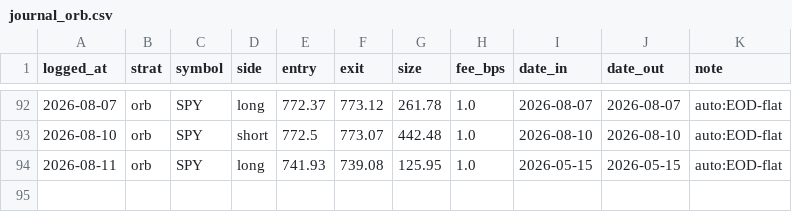
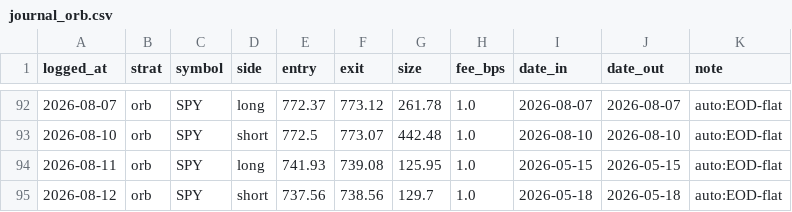
Before and after one commit to fkaaq505-eng/trade-signals, a CSV file: journal_orb.csv, drawn as a sheet; only a part is shown, gaps mark what is left out.

```diff
--- a/journal_orb.csv
+++ b/journal_orb.csv
@@ -94 +94,2 @@ logged_at,strat,symbol,side,entry,exit,size,fee_bps,date_in,date_out,note
 2026-08-11,orb,SPY,long,741.93,739.08,125.95,1.0,2026-05-15,2026-05-15,auto:EOD-flat
+2026-08-12,orb,SPY,short,737.56,738.56,129.7,1.0,2026-05-18,2026-05-18,auto:EOD-flat
```
